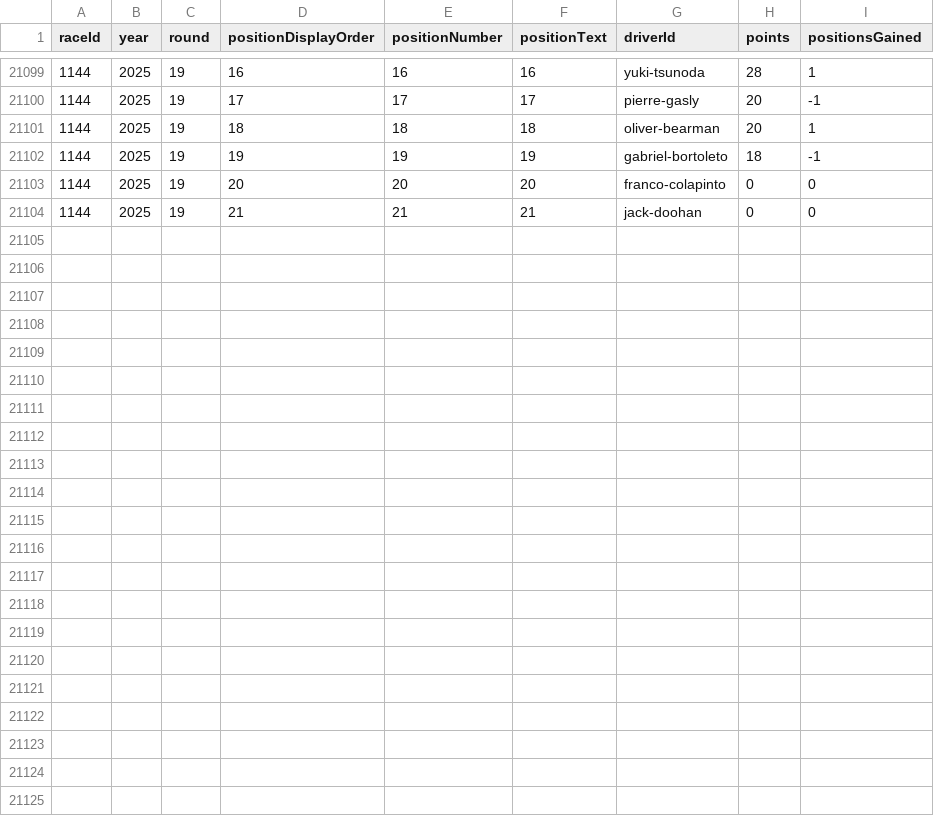
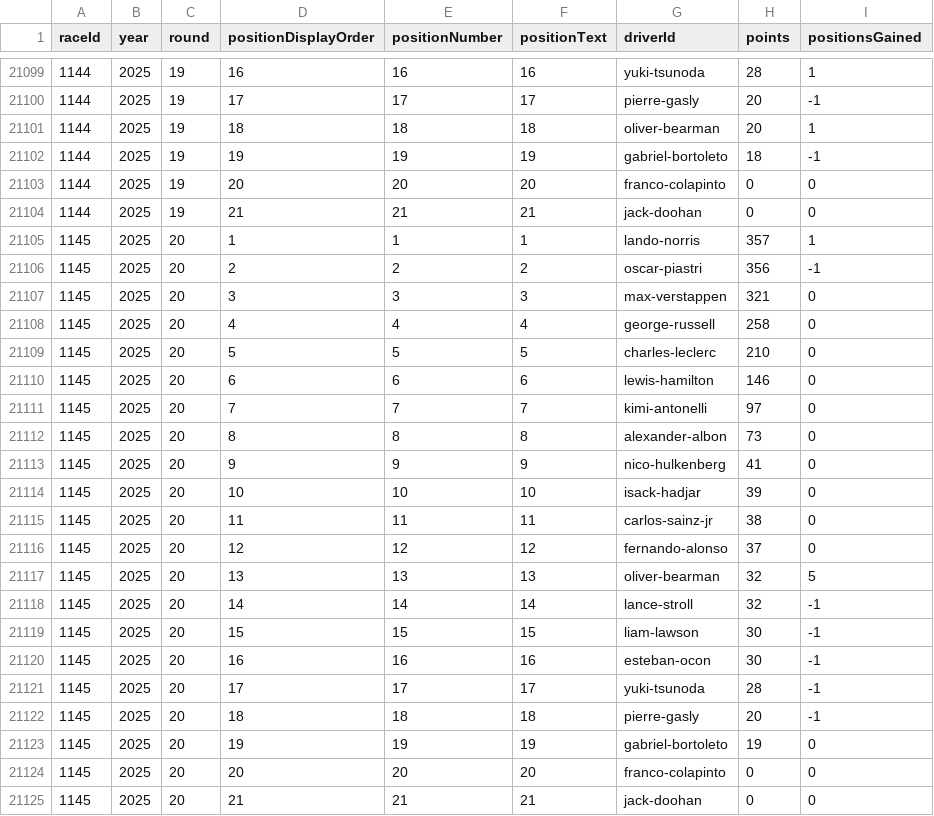
Before and after one commit to BoBeauf/formula_one, a CSV file: f1db-csv/f1db-races-driver-standings.csv, drawn as a sheet; only a part is shown, gaps mark what is left out; the diff names each change by its address in the sheet, - before the commit and + after, or states it on an @@ line.

```diff
--- a/f1db-csv/f1db-races-driver-standings.csv
+++ b/f1db-csv/f1db-races-driver-standings.csv
+row 21105: 1145 | 2025 | 20 | 1 | 1 | 1 | lando-norris | 357 | 1
+row 21106: 1145 | 2025 | 20 | 2 | 2 | 2 | oscar-piastri | 356 | -1
+row 21107: 1145 | 2025 | 20 | 3 | 3 | 3 | max-verstappen | 321 | 0
+row 21108: 1145 | 2025 | 20 | 4 | 4 | 4 | george-russell | 258 | 0
+row 21109: 1145 | 2025 | 20 | 5 | 5 | 5 | charles-leclerc | 210 | 0
+row 21110: 1145 | 2025 | 20 | 6 | 6 | 6 | lewis-hamilton | 146 | 0
+row 21111: 1145 | 2025 | 20 | 7 | 7 | 7 | kimi-antonelli | 97 | 0
+row 21112: 1145 | 2025 | 20 | 8 | 8 | 8 | alexander-albon | 73 | 0
+row 21113: 1145 | 2025 | 20 | 9 | 9 | 9 | nico-hulkenberg | 41 | 0
+row 21114: 1145 | 2025 | 20 | 10 | 10 | 10 | isack-hadjar | 39 | 0
+row 21115: 1145 | 2025 | 20 | 11 | 11 | 11 | carlos-sainz-jr | 38 | 0
+row 21116: 1145 | 2025 | 20 | 12 | 12 | 12 | fernando-alonso | 37 | 0
+row 21117: 1145 | 2025 | 20 | 13 | 13 | 13 | oliver-bearman | 32 | 5
+row 21118: 1145 | 2025 | 20 | 14 | 14 | 14 | lance-stroll | 32 | -1
+row 21119: 1145 | 2025 | 20 | 15 | 15 | 15 | liam-lawson | 30 | -1
+row 21120: 1145 | 2025 | 20 | 16 | 16 | 16 | esteban-ocon | 30 | -1
+row 21121: 1145 | 2025 | 20 | 17 | 17 | 17 | yuki-tsunoda | 28 | -1
+row 21122: 1145 | 2025 | 20 | 18 | 18 | 18 | pierre-gasly | 20 | -1
+row 21123: 1145 | 2025 | 20 | 19 | 19 | 19 | gabriel-bortoleto | 19 | 0
+row 21124: 1145 | 2025 | 20 | 20 | 20 | 20 | franco-colapinto | 0 | 0
+row 21125: 1145 | 2025 | 20 | 21 | 21 | 21 | jack-doohan | 0 | 0
```
Also changed, not shown: f1db-csv/f1db-drivers.csv, f1db-csv/f1db-races-driver-of-the-day-results.csv, 16 other files.
